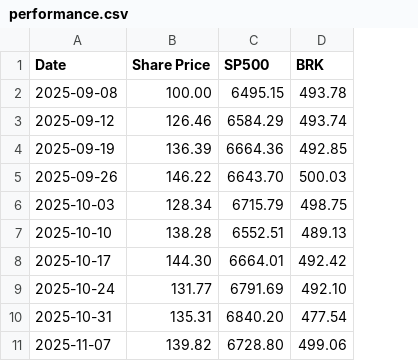
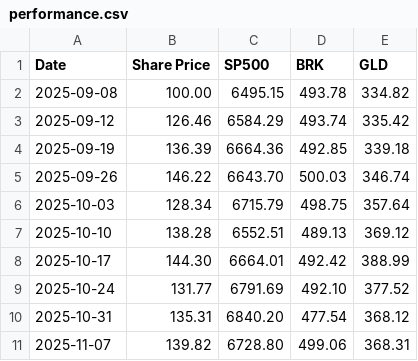
Before and after one commit to yitaotang40-svg/ovalfund-site, a CSV file: data/performance.csv, drawn as a sheet; only a part is shown; the diff names each change by its address in the sheet, - before the commit and + after, or states it on an @@ line.

Commit message:
Add GLD benchmark to performance charts

```diff
--- a/data/performance.csv
+++ b/data/performance.csv
+column E (GLD), rows 2-11: 334.82 | 335.42 | 339.18 | 346.74 | 357.64 | 369.12 | 388.99 | 377.52 | 368.12 | 368.31
```
Also changed, not shown: 2 other files.
